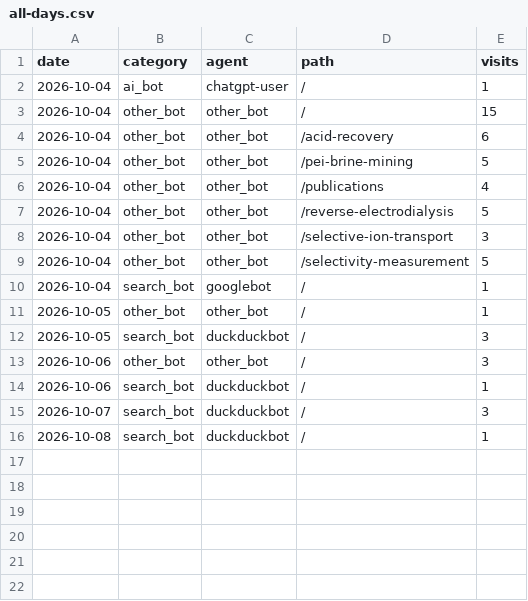
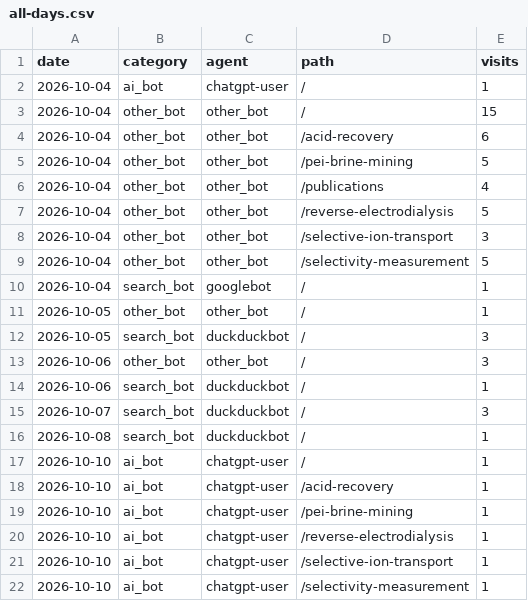
Before and after one commit to d-golubenko/d-golubenko.github.io, a CSV file: analytics/all-days.csv, drawn as a sheet; the diff names each change by its address in the sheet, - before the commit and + after, or states it on an @@ line.

```diff
--- a/analytics/all-days.csv
+++ b/analytics/all-days.csv
+row 17: 2026-10-10 | ai_bot | chatgpt-user | / | 1
+row 18: 2026-10-10 | ai_bot | chatgpt-user | /acid-recovery | 1
+row 19: 2026-10-10 | ai_bot | chatgpt-user | /pei-brine-mining | 1
+row 20: 2026-10-10 | ai_bot | chatgpt-user | /reverse-electrodialysis | 1
+row 21: 2026-10-10 | ai_bot | chatgpt-user | /selective-ion-transport | 1
+row 22: 2026-10-10 | ai_bot | chatgpt-user | /selectivity-measurement | 1
```
Also changed, not shown: 2 other files.
